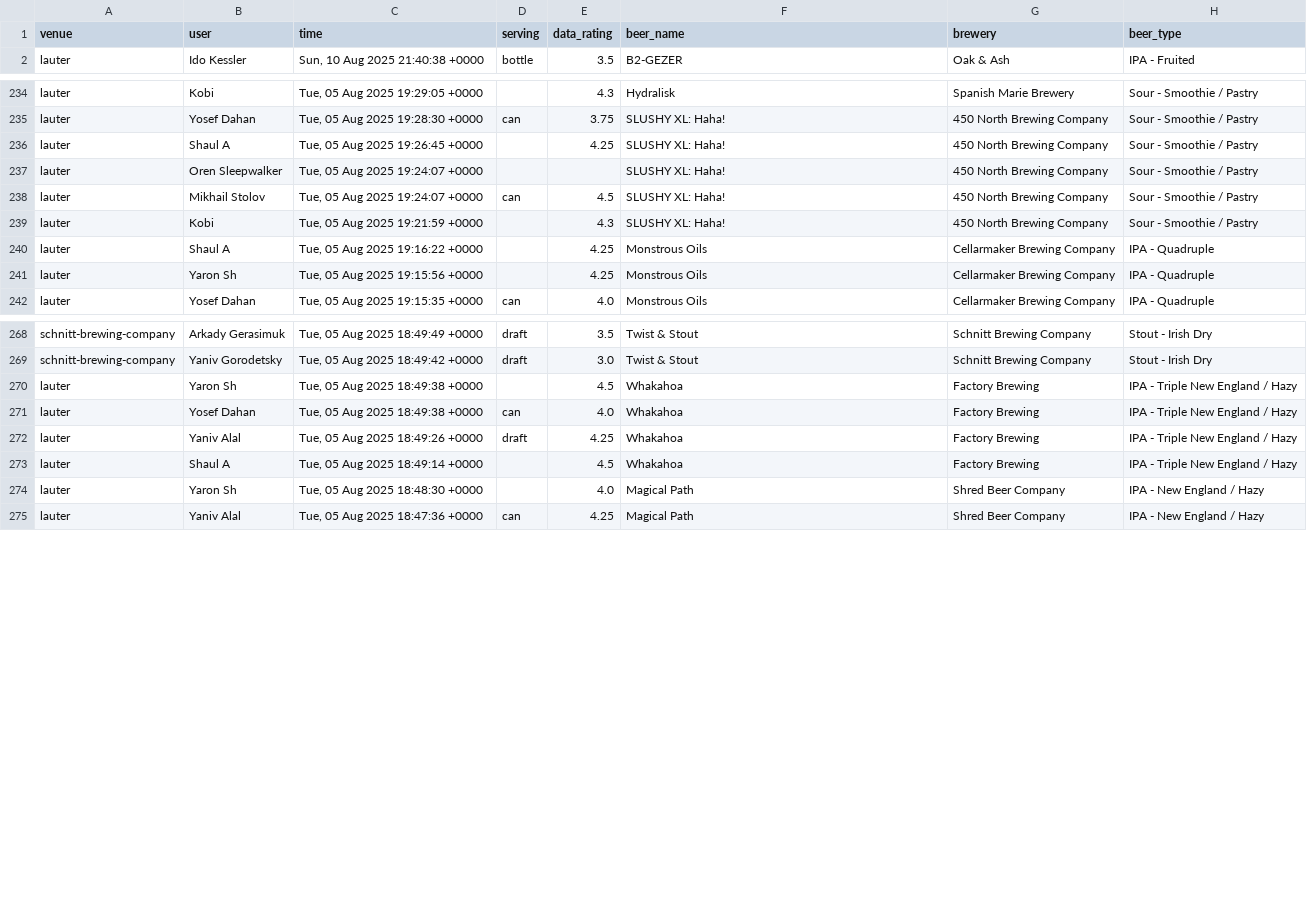
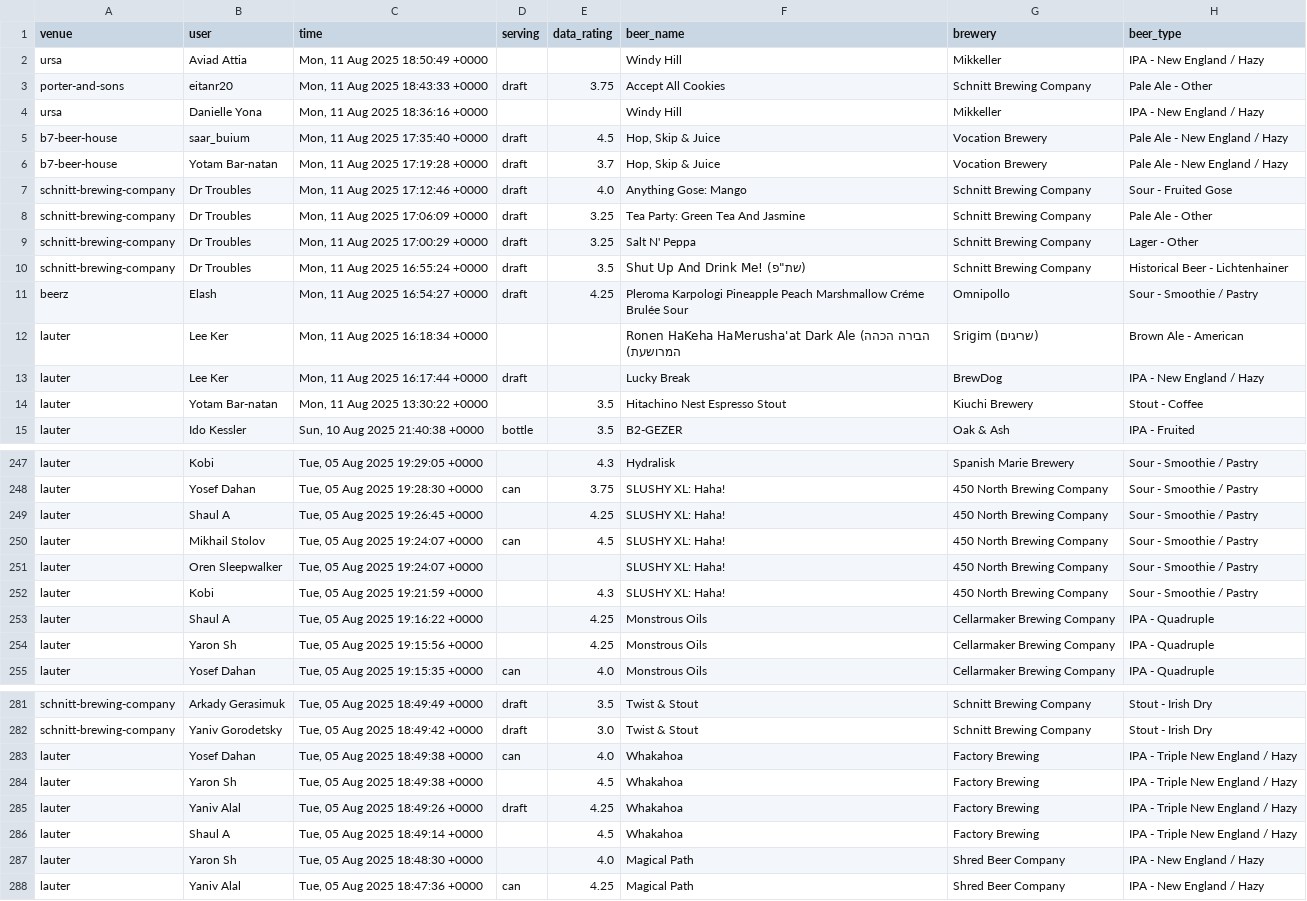
Before and after one commit to shipgeorge/tappd-stats, a CSV file: venues_database.csv, drawn as a sheet; only a part is shown, gaps mark what is left out; the diff covers the shown part only; the diff names each change by its address in the sheet, - before the commit and + after, or states it on an @@ line.

```diff
--- a/venues_database.csv
+++ b/venues_database.csv
+row 2: ursa | Aviad Attia | Mon, 11 Aug 2025 18:50:49 +0000 |  |  | Windy Hill | Mikkeller | IPA - New England / Hazy
+row 3: porter-and-sons | eitanr20 | Mon, 11 Aug 2025 18:43:33 +0000 | draft | 3.75 | Accept All Cookies | Schnitt Brewing Company | Pale Ale - Other
+row 4: ursa | Danielle Yona | Mon, 11 Aug 2025 18:36:16 +0000 |  |  | Windy Hill | Mikkeller | IPA - New England / Hazy
+row 5: b7-beer-house | saar_buium | Mon, 11 Aug 2025 17:35:40 +0000 | draft | 4.5 | Hop, Skip & Juice | Vocation Brewery | Pale Ale - New England / Hazy
+row 6: b7-beer-house | Yotam Bar-natan | Mon, 11 Aug 2025 17:19:28 +0000 | draft | 3.7 | Hop, Skip & Juice | Vocation Brewery | Pale Ale - New England / Hazy
+row 7: schnitt-brewing-company | Dr Troubles | Mon, 11 Aug 2025 17:12:46 +0000 | draft | 4.0 | Anything Gose: Mango | Schnitt Brewing Company | Sour - Fruited Gose
+row 8: schnitt-brewing-company | Dr Troubles | Mon, 11 Aug 2025 17:06:09 +0000 | draft | 3.25 | Tea Party: Green Tea And Jasmine | Schnitt Brewing Company | Pale Ale - Other
+row 9: schnitt-brewing-company | Dr Troubles | Mon, 11 Aug 2025 17:00:29 +0000 | draft | 3.25 | Salt N' Peppa | Schnitt Brewing Company | Lager - Other
+row 10: schnitt-brewing-company | Dr Troubles | Mon, 11 Aug 2025 16:55:24 +0000 | draft | 3.5 | Shut Up And Drink Me! (שת"פ) | Schnitt Brewing Company | Historical Beer - Lichtenhainer
+row 11: beerz | Elash | Mon, 11 Aug 2025 16:54:27 +0000 | draft | 4.25 | Pleroma Karpologi Pineapple Peach Marshmallow Créme Brulée Sour | Omnipollo | Sour - Smoothie / Pastry
+row 12: lauter | Lee Ker | Mon, 11 Aug 2025 16:18:34 +0000 |  |  | Ronen HaKeha HaMerusha'at Dark Ale (הבירה הכהה המרושעת) | Srigim (שריגים) | Brown Ale - American
+row 13: lauter | Lee Ker | Mon, 11 Aug 2025 16:17:44 +0000 | draft |  | Lucky Break | BrewDog | IPA - New England / Hazy
+row 14: lauter | Yotam Bar-natan | Mon, 11 Aug 2025 13:30:22 +0000 |  | 3.5 | Hitachino Nest Espresso Stout | Kiuchi Brewery | Stout - Coffee
@@ row 237 moved to row 251: lauter @@
@@ row 270 moved to row 284: lauter @@
```
Also changed, not shown: 3 moved rows elsewhere in this file, 1 other file.
